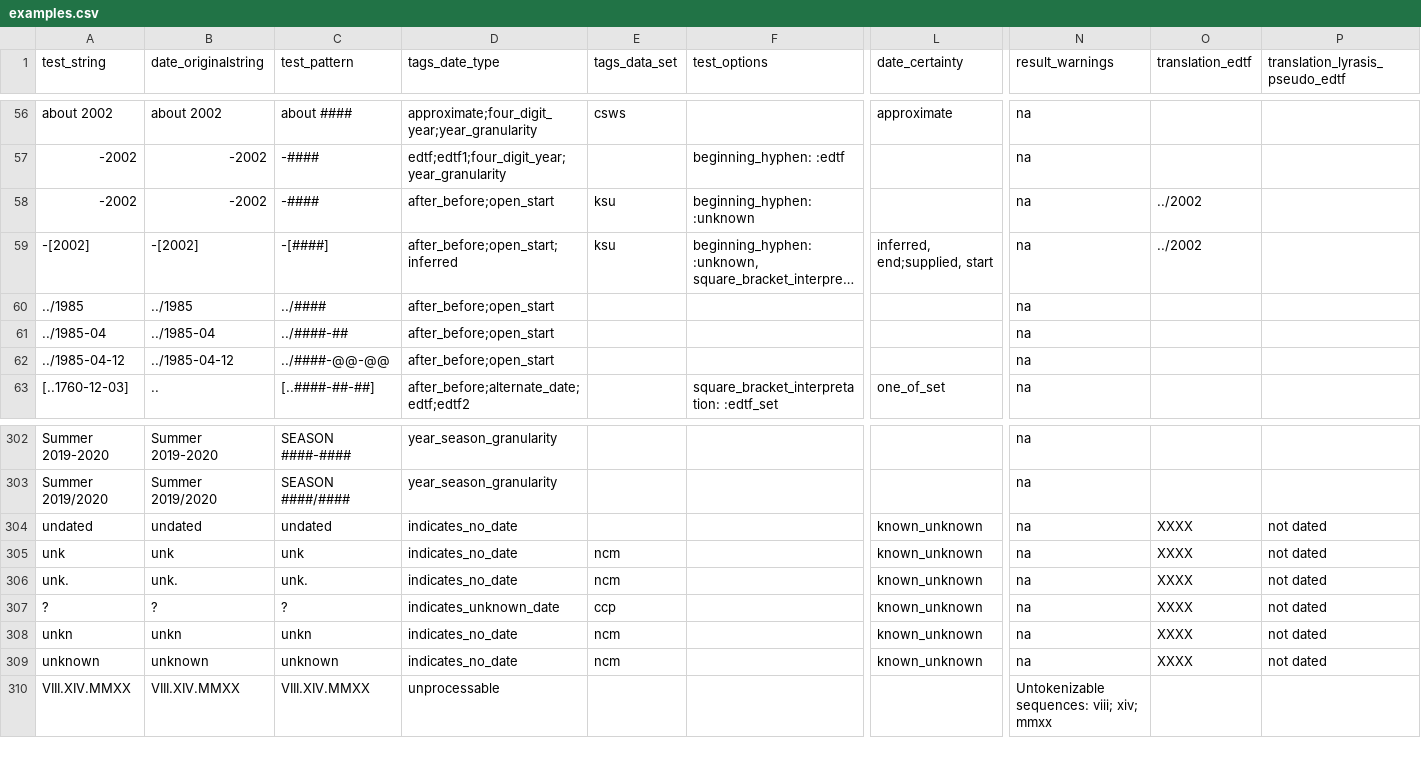
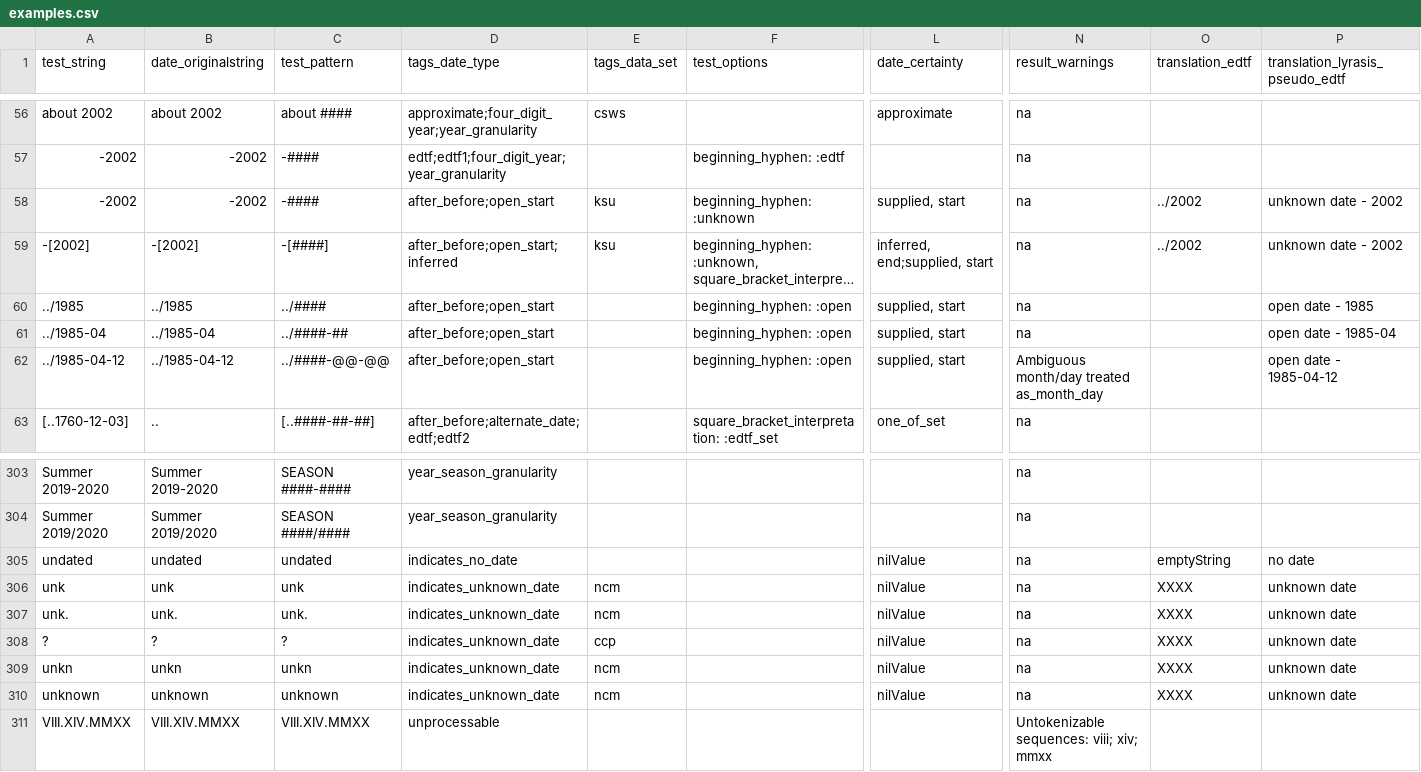
Before and after one commit to kspurgin/emendate, a CSV file: spec/support/examples.csv, drawn as a sheet; only a part is shown, gaps mark what is left out; long unchanged cells end in …; addresses are those after the commit; the diff covers the shown part only; the diff names each change by its address in the sheet, - before the commit and + after, or states it on an @@ line.

```diff
--- a/spec/support/examples.csv
+++ b/spec/support/examples.csv
-L58 (date_certainty): (empty)
+L58 (date_certainty): supplied, start
-P58:P59 (translation_lyrasis_pseudo_edtf): (empty)
+P58:P59 (translation_lyrasis_pseudo_edtf): unknown date - 2002
-F60:F62 (test_options): (empty)
+F60:F62 (test_options): beginning_hyphen: :open
-L60:L62 (date_certainty): (empty)
+L60:L62 (date_certainty): supplied, start
-P60 (translation_lyrasis_pseudo_edtf): (empty)
+P60 (translation_lyrasis_pseudo_edtf): open date - 1985
-P61 (translation_lyrasis_pseudo_edtf): (empty)
+P61 (translation_lyrasis_pseudo_edtf): open date - 1985-04
-N62 (result_warnings): na
+N62 (result_warnings): Ambiguous month/day treated as_month_day
-P62 (translation_lyrasis_pseudo_edtf): (empty)
+P62 (translation_lyrasis_pseudo_edtf): open date - 1985-04-12
-L305:L310 (date_certainty): known_unknown
+L305:L310 (date_certainty): nilValue
-O305 (translation_edtf): XXXX
+O305 (translation_edtf): emptyString
-P305 (translation_lyrasis_pseudo_edtf): not dated
+P305 (translation_lyrasis_pseudo_edtf): no date
-D306:D307 (tags_date_type): indicates_no_date
+D306:D307 (tags_date_type): indicates_unknown_date
-P306:P310 (translation_lyrasis_pseudo_edtf): not dated
+P306:P310 (translation_lyrasis_pseudo_edtf): unknown date
-D309:D310 (tags_date_type): indicates_no_date
+D309:D310 (tags_date_type): indicates_unknown_date
```
Also changed, not shown: 8 added rows and 23 edited cells elsewhere in this file.
